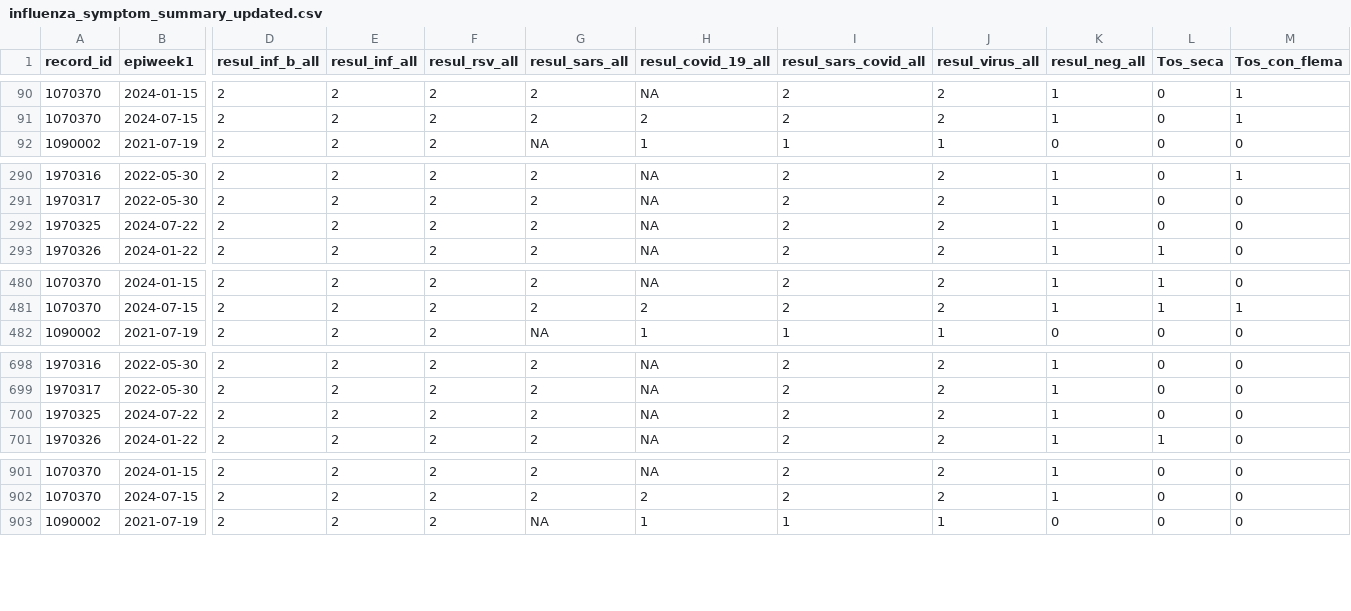
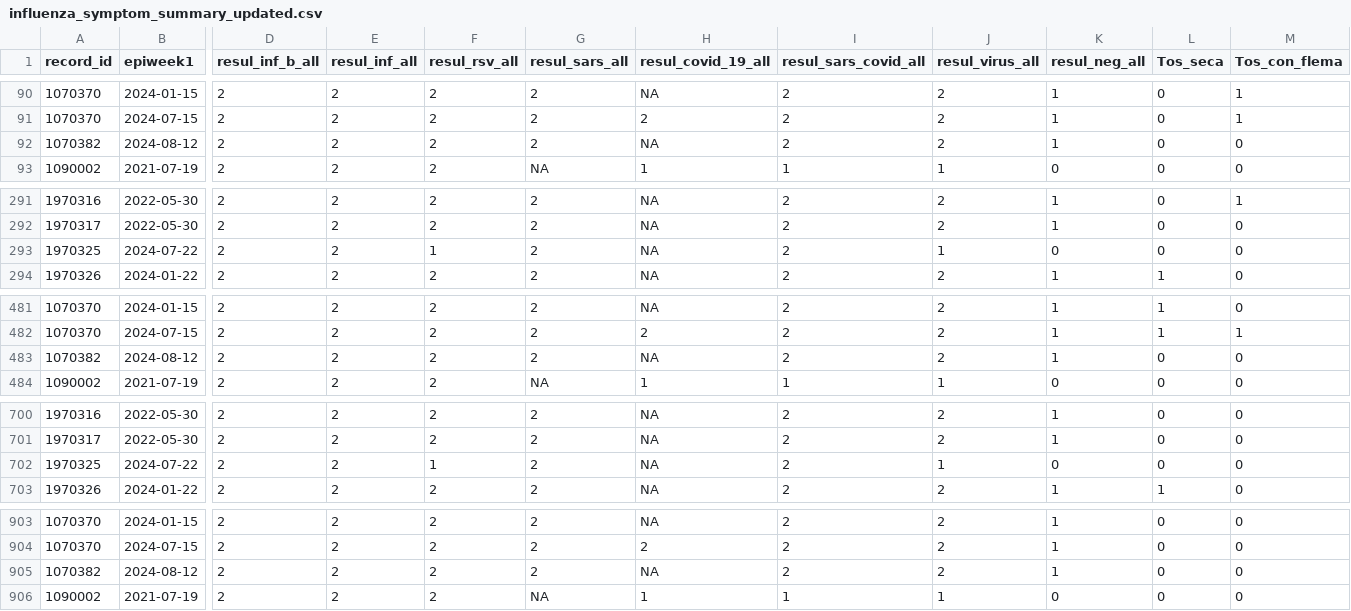
Before and after one commit to funsaludinvestigacion/enfermedades_infecciosas, a CSV file: docs/influenza_symptom_summary_updated.csv, drawn as a sheet; only a part is shown, gaps mark what is left out; addresses are those after the commit; rows hold the shown columns only; the diff covers the shown part only; the diff names each change by its address in the sheet, - before the commit and + after, or states it on an @@ line.

```diff
--- a/docs/influenza_symptom_summary_updated.csv
+++ b/docs/influenza_symptom_summary_updated.csv
+row 92: 1070382 | 2024-08-12 | 2 | 2 | 2 | 2 | NA | 2 | 2 | 1 | 0 | 0
-F293 (resul_rsv_all): 2
+F293 (resul_rsv_all): 1
-J293 (resul_virus_all): 2
+J293 (resul_virus_all): 1
-K293 (resul_neg_all): 1
+K293 (resul_neg_all): 0
+row 483: 1070382 | 2024-08-12 | 2 | 2 | 2 | 2 | NA | 2 | 2 | 1 | 0 | 0
-F702 (resul_rsv_all): 2
+F702 (resul_rsv_all): 1
-J702 (resul_virus_all): 2
+J702 (resul_virus_all): 1
-K702 (resul_neg_all): 1
+K702 (resul_neg_all): 0
+row 905: 1070382 | 2024-08-12 | 2 | 2 | 2 | 2 | NA | 2 | 2 | 1 | 0 | 0
```
Also changed, not shown: 3 edited cells elsewhere in this file, docs/influenza_summary_updated.csv, docs/namru_biofire_summary_updated.csv.
